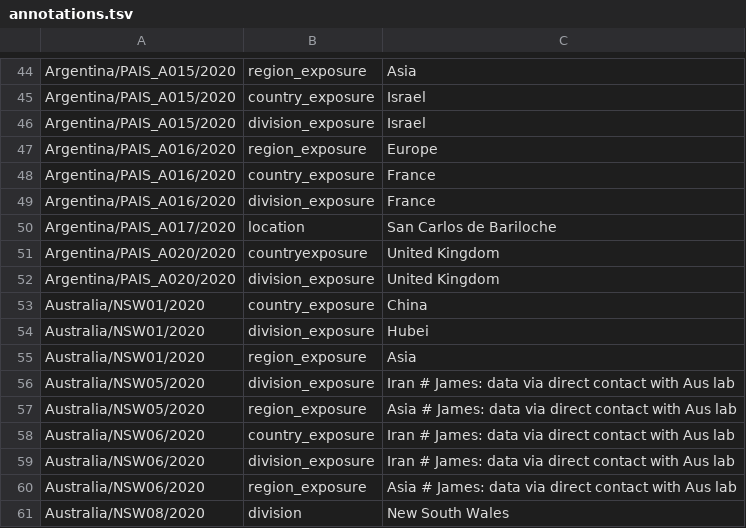
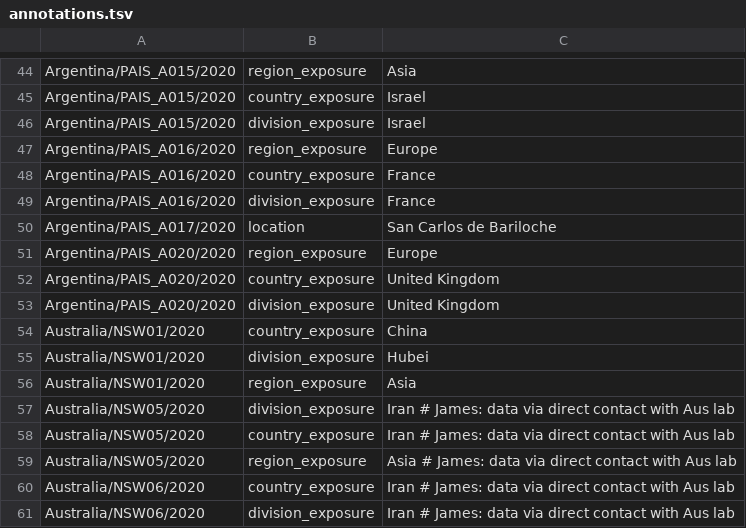
Before and after one commit to nextstrain/ncov-ingest, a TSV file: source-data/annotations.tsv, drawn as a sheet; only a part is shown, gaps mark what is left out; the shorter side is filled out with more unchanged rows; the diff covers the shown part only.

Commit message:
Add further sanity checks to the annotation TSV
Similar to last commit, but now we check that if a division_exposure is set
then a country_exposure is explicitly set.

We also do some basic checking on trait names, as there were some errors
introduced due to spelling mistakes

```diff
--- a/source-data/annotations.tsv
+++ b/source-data/annotations.tsv
@@ -50,3 +50,4 @@ Argentina/PAIS_A016/2020	division_exposure	France
 Argentina/PAIS_A017/2020	location	San Carlos de Bariloche
-Argentina/PAIS_A020/2020	countryexposure	United Kingdom
+Argentina/PAIS_A020/2020	region_exposure	Europe
+Argentina/PAIS_A020/2020	country_exposure	United Kingdom
 Argentina/PAIS_A020/2020	division_exposure	United Kingdom
@@ -56,2 +57,3 @@ Australia/NSW01/2020	region_exposure	Asia
 Australia/NSW05/2020	division_exposure	Iran # James: data via direct contact with Aus lab
+Australia/NSW05/2020	country_exposure	Iran # James: data via direct contact with Aus lab
 Australia/NSW05/2020	region_exposure	Asia # James: data via direct contact with Aus lab
```
Also changed, not shown: 14 added rows elsewhere in this file, 1 other file.
